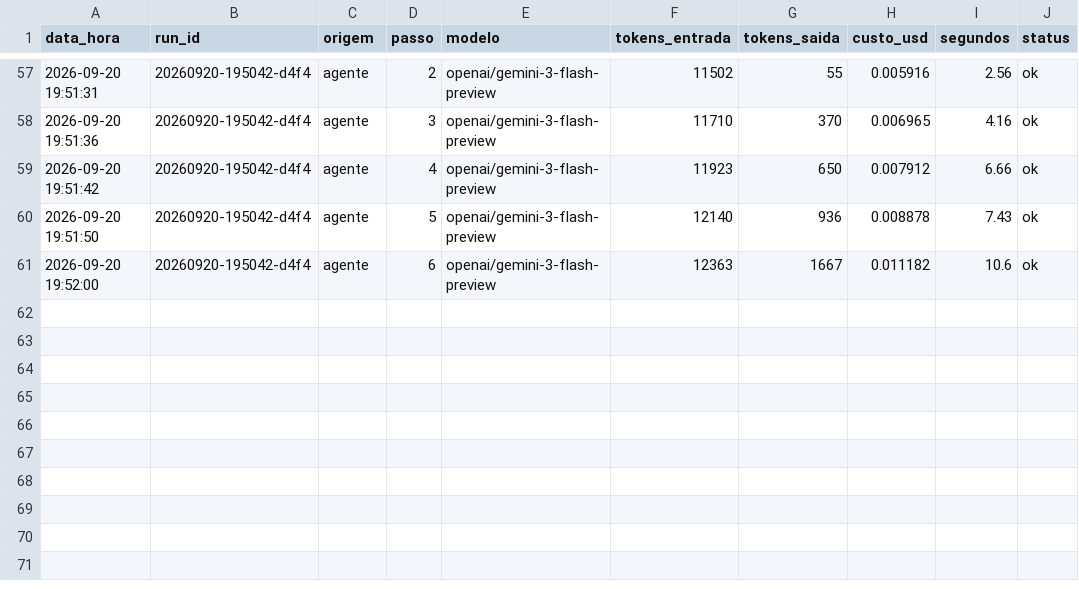
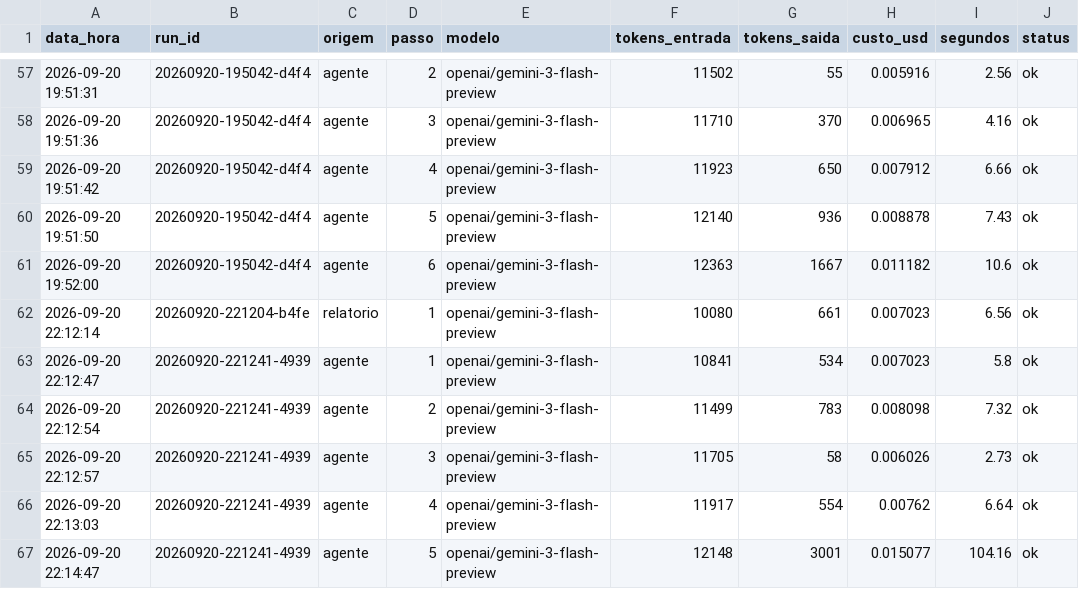
Before and after one commit to Tr3dade/Case_elo, a CSV file: prototipo/prompts/uso_api.csv, drawn as a sheet; only a part is shown, gaps mark what is left out.

```diff
--- a/prototipo/prompts/uso_api.csv
+++ b/prototipo/prompts/uso_api.csv
@@ -61 +61,7 @@ data_hora,run_id,origem,passo,modelo,tokens_entrada,tokens_saida,custo_usd,segun
 2026-09-20 19:52:00,20260920-195042-d4f4,agente,6,openai/gemini-3-flash-preview,12363,1667,0.011182,10.6,ok
+2026-09-20 22:12:14,20260920-221204-b4fe,relatorio,1,openai/gemini-3-flash-preview,10080,661,0.007023,6.56,ok
+2026-09-20 22:12:47,20260920-221241-4939,agente,1,openai/gemini-3-flash-preview,10841,534,0.007023,5.8,ok
+2026-09-20 22:12:54,20260920-221241-4939,agente,2,openai/gemini-3-flash-preview,11499,783,0.008098,7.32,ok
+2026-09-20 22:12:57,20260920-221241-4939,agente,3,openai/gemini-3-flash-preview,11705,58,0.006026,2.73,ok
+2026-09-20 22:13:03,20260920-221241-4939,agente,4,openai/gemini-3-flash-preview,11917,554,0.00762,6.64,ok
+2026-09-20 22:14:47,20260920-221241-4939,agente,5,openai/gemini-3-flash-preview,12148,3001,0.015077,104.16,ok
```
Also changed, not shown: 2 other files.
